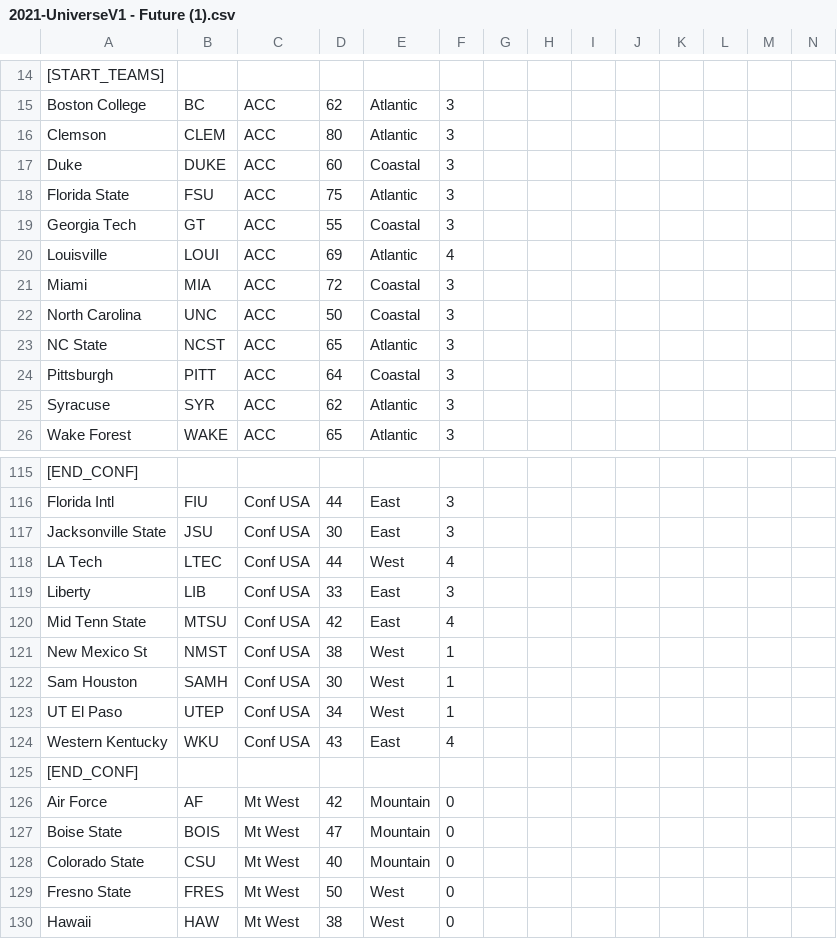
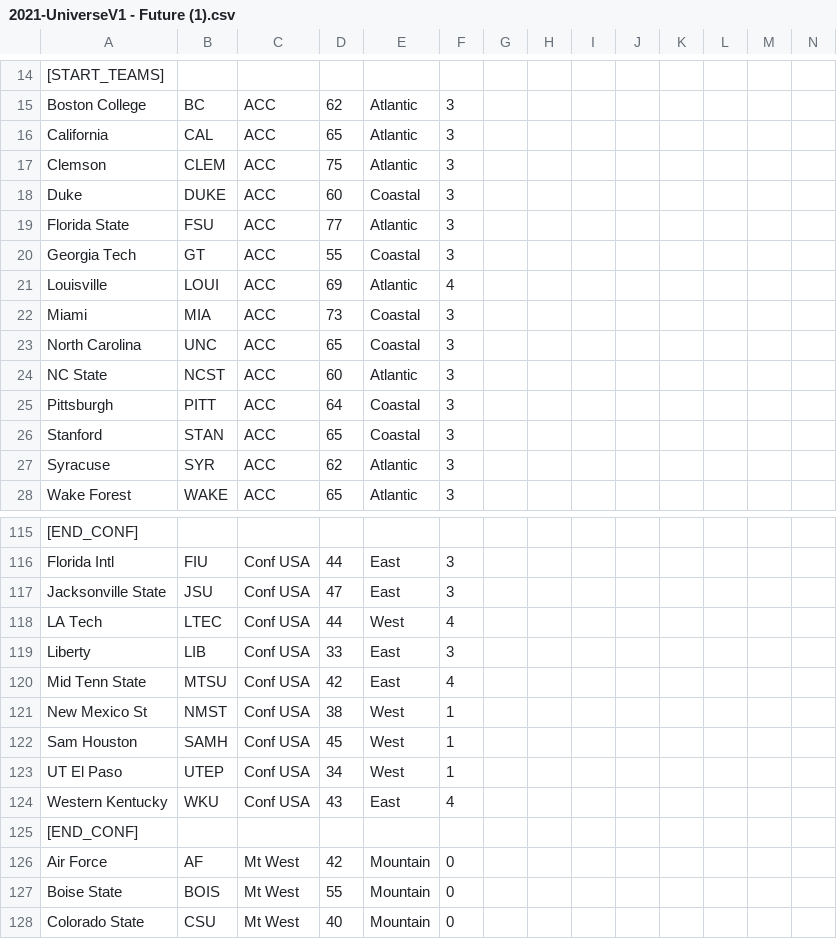
Before and after one commit to brad1323/CFCUNIFut, a CSV file: 2021-UniverseV1 - Future (1).csv, drawn as a sheet; only a part is shown, gaps mark what is left out; the shorter side is filled out with more unchanged rows; addresses are those after the commit; rows hold the shown columns only; the diff covers the shown part only; the diff names each change by its address in the sheet, - before the commit and + after, or states it on an @@ line.

```diff
--- a/2021-UniverseV1 - Future (1).csv
+++ b/2021-UniverseV1 - Future (1).csv
+row 16: California | CAL | ACC | 65 | Atlantic | 3
-D17: 80
+D17: 75
-D19: 75
+D19: 77
-D22: 72
+D22: 73
-D23: 50
+D23: 65
-D24: 65
+D24: 60
+row 26: Stanford | STAN | ACC | 65 | Coastal | 3
-D117: 30
+D117: 47
-D122: 30
+D122: 45
-D127: 47
+D127: 55
```
Also changed, not shown: 8 added rows, 10 removed rows and 17 edited cells elsewhere in this file.
